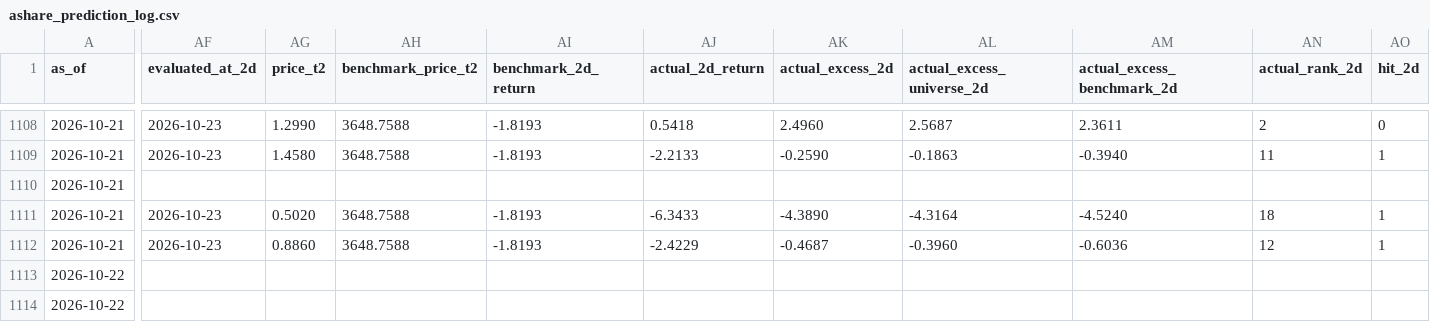
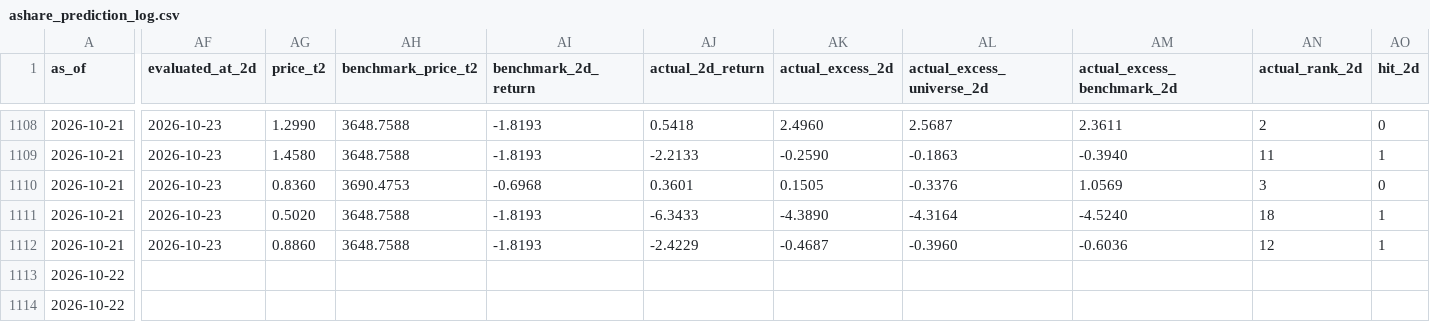
Before and after one commit to BlingBling93/daily_market, a CSV file: ashare_prediction_log.csv, drawn as a sheet; only a part is shown, gaps mark what is left out; the diff covers the shown part only; the diff names each change by its address in the sheet, - before the commit and + after, or states it on an @@ line.

```diff
--- a/ashare_prediction_log.csv
+++ b/ashare_prediction_log.csv
-AF1110 (evaluated_at_2d): (empty)
+AF1110 (evaluated_at_2d): 2026-10-23
-AG1110 (price_t2): (empty)
+AG1110 (price_t2): 0.8360
-AH1110 (benchmark_price_t2): (empty)
+AH1110 (benchmark_price_t2): 3690.4753
-AI1110 (benchmark_2d_return): (empty)
+AI1110 (benchmark_2d_return): -0.6968
-AJ1110 (actual_2d_return): (empty)
+AJ1110 (actual_2d_return): 0.3601
-AK1110 (actual_excess_2d): (empty)
+AK1110 (actual_excess_2d): 0.1505
-AL1110 (actual_excess_universe_2d): (empty)
+AL1110 (actual_excess_universe_2d): -0.3376
-AM1110 (actual_excess_benchmark_2d): (empty)
+AM1110 (actual_excess_benchmark_2d): 1.0569
-AN1110 (actual_rank_2d): (empty)
+AN1110 (actual_rank_2d): 3
-AO1110 (hit_2d): (empty)
+AO1110 (hit_2d): 0
```
Also changed, not shown: 3 added rows and 56 edited cells elsewhere in this file, ashare_theme_heat_history.csv, 3 other files.
